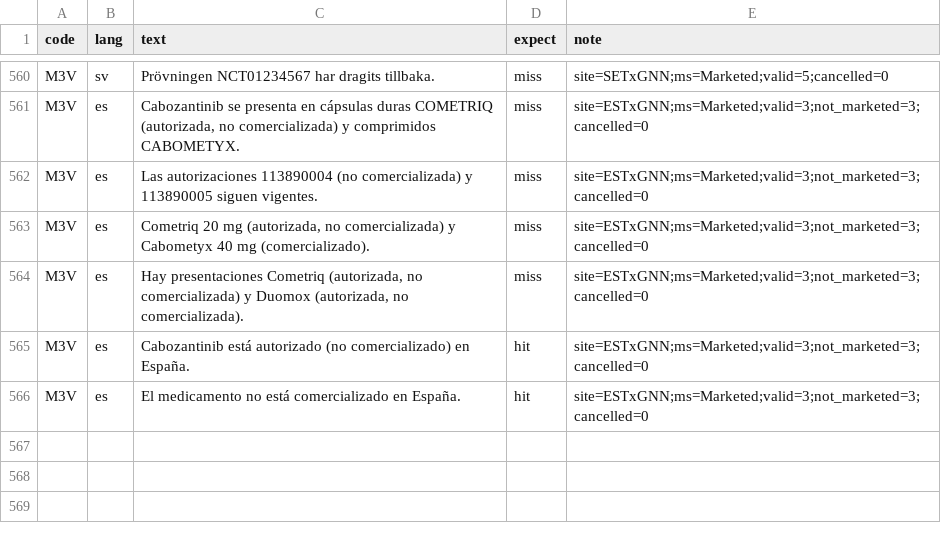
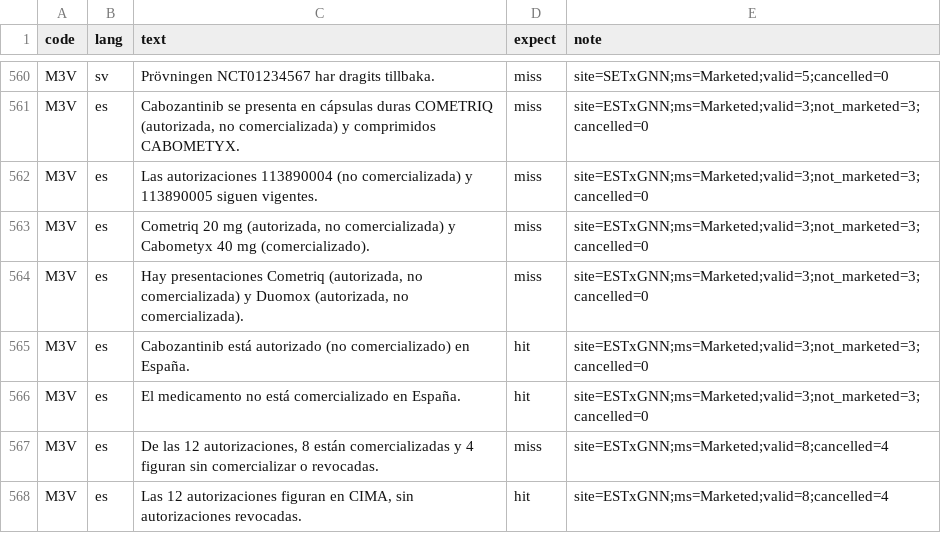
Before and after one commit to yao-care/FRTxGNN, a TSV file: tools/txgnn/.claude/check_rules/test_cases.tsv, drawn as a sheet; only a part is shown, gaps mark what is left out; the diff names each change by its address in the sheet, - before the commit and + after, or states it on an @@ line.

```diff
--- a/tools/txgnn/.claude/check_rules/test_cases.tsv
+++ b/tools/txgnn/.claude/check_rules/test_cases.tsv
+row 567: M3V | es | De las 12 autorizaciones, 8 están comercializadas y 4 figuran sin comercializar o revocadas. | miss | site=ESTxGNN;ms=Marketed;valid=8;cancelled=4
+row 568: M3V | es | Las 12 autorizaciones figuran en CIMA, sin autorizaciones revocadas. | hit | site=ESTxGNN;ms=Marketed;valid=8;cancelled=4
```
Also changed, not shown: 6 other files.
